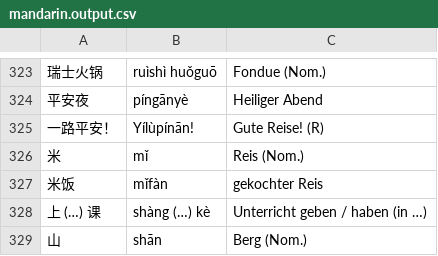
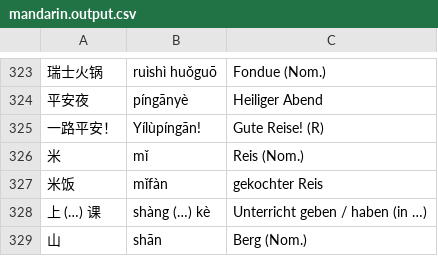
Before and after one commit to arminha/zhongwen-anki, a CSV file: data/mandarin.output.csv, drawn as a sheet; only a part is shown, gaps mark what is left out; the diff names each change by its address in the sheet, - before the commit and + after, or states it on an @@ line.

```diff
--- a/data/mandarin.output.csv
+++ b/data/mandarin.output.csv
-B325: Yílùpínān!
+B325: Yílùpíngān!
```
Also changed, not shown: data/mandarin.csv.
